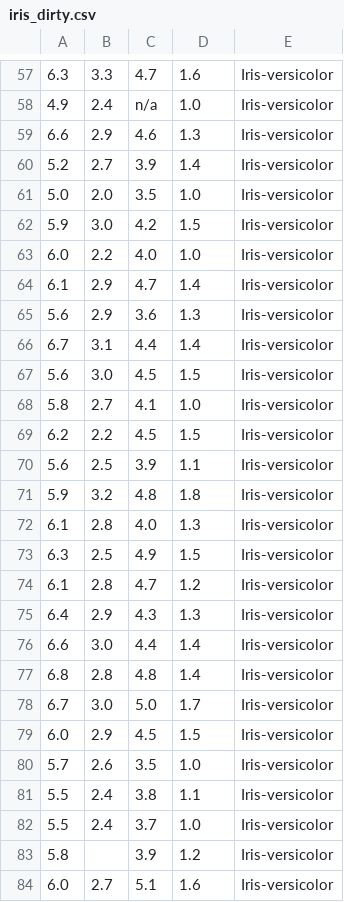
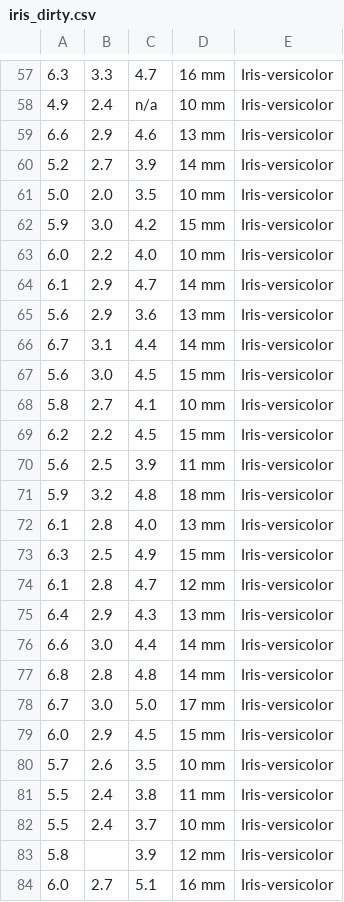
Before and after one commit to DJCordhose/ml-examples, a CSV file: datasets/Iris/iris_dirty.csv, drawn as a sheet; only a part is shown, gaps mark what is left out; the diff covers the shown part only.

```diff
--- a/datasets/Iris/iris_dirty.csv
+++ b/datasets/Iris/iris_dirty.csv
@@ -57,28 +57,28 @@
-6.3,3.3,4.7,1.6,Iris-versicolor
-4.9,2.4,n/a,1.0,Iris-versicolor
-6.6,2.9,4.6,1.3,Iris-versicolor
-5.2,2.7,3.9,1.4,Iris-versicolor
-5.0,2.0,3.5,1.0,Iris-versicolor
-5.9,3.0,4.2,1.5,Iris-versicolor
-6.0,2.2,4.0,1.0,Iris-versicolor
-6.1,2.9,4.7,1.4,Iris-versicolor
-5.6,2.9,3.6,1.3,Iris-versicolor
-6.7,3.1,4.4,1.4,Iris-versicolor
-5.6,3.0,4.5,1.5,Iris-versicolor
-5.8,2.7,4.1,1.0,Iris-versicolor
-6.2,2.2,4.5,1.5,Iris-versicolor
-5.6,2.5,3.9,1.1,Iris-versicolor
-5.9,3.2,4.8,1.8,Iris-versicolor
-6.1,2.8,4.0,1.3,Iris-versicolor
-6.3,2.5,4.9,1.5,Iris-versicolor
-6.1,2.8,4.7,1.2,Iris-versicolor
-6.4,2.9,4.3,1.3,Iris-versicolor
-6.6,3.0,4.4,1.4,Iris-versicolor
-6.8,2.8,4.8,1.4,Iris-versicolor
-6.7,3.0,5.0,1.7,Iris-versicolor
-6.0,2.9,4.5,1.5,Iris-versicolor
-5.7,2.6,3.5,1.0,Iris-versicolor
-5.5,2.4,3.8,1.1,Iris-versicolor
-5.5,2.4,3.7,1.0,Iris-versicolor
-5.8,,3.9,1.2,Iris-versicolor
-6.0,2.7,5.1,1.6,Iris-versicolor
+6.3,3.3,4.7,16 mm,Iris-versicolor
+4.9,2.4,n/a,10 mm,Iris-versicolor
+6.6,2.9,4.6,13 mm,Iris-versicolor
+5.2,2.7,3.9,14 mm,Iris-versicolor
+5.0,2.0,3.5,10 mm,Iris-versicolor
+5.9,3.0,4.2,15 mm,Iris-versicolor
+6.0,2.2,4.0,10 mm,Iris-versicolor
+6.1,2.9,4.7,14 mm,Iris-versicolor
+5.6,2.9,3.6,13 mm,Iris-versicolor
+6.7,3.1,4.4,14 mm,Iris-versicolor
+5.6,3.0,4.5,15 mm,Iris-versicolor
+5.8,2.7,4.1,10 mm,Iris-versicolor
+6.2,2.2,4.5,15 mm,Iris-versicolor
+5.6,2.5,3.9,11 mm,Iris-versicolor
+5.9,3.2,4.8,18 mm,Iris-versicolor
+6.1,2.8,4.0,13 mm,Iris-versicolor
+6.3,2.5,4.9,15 mm,Iris-versicolor
+6.1,2.8,4.7,12 mm,Iris-versicolor
+6.4,2.9,4.3,13 mm,Iris-versicolor
+6.6,3.0,4.4,14 mm,Iris-versicolor
+6.8,2.8,4.8,14 mm,Iris-versicolor
+6.7,3.0,5.0,17 mm,Iris-versicolor
+6.0,2.9,4.5,15 mm,Iris-versicolor
+5.7,2.6,3.5,10 mm,Iris-versicolor
+5.5,2.4,3.8,11 mm,Iris-versicolor
+5.5,2.4,3.7,10 mm,Iris-versicolor
+5.8,,3.9,12 mm,Iris-versicolor
+6.0,2.7,5.1,16 mm,Iris-versicolor
```
Also changed, not shown: 123 edited cells elsewhere in this file, 2 other files.
